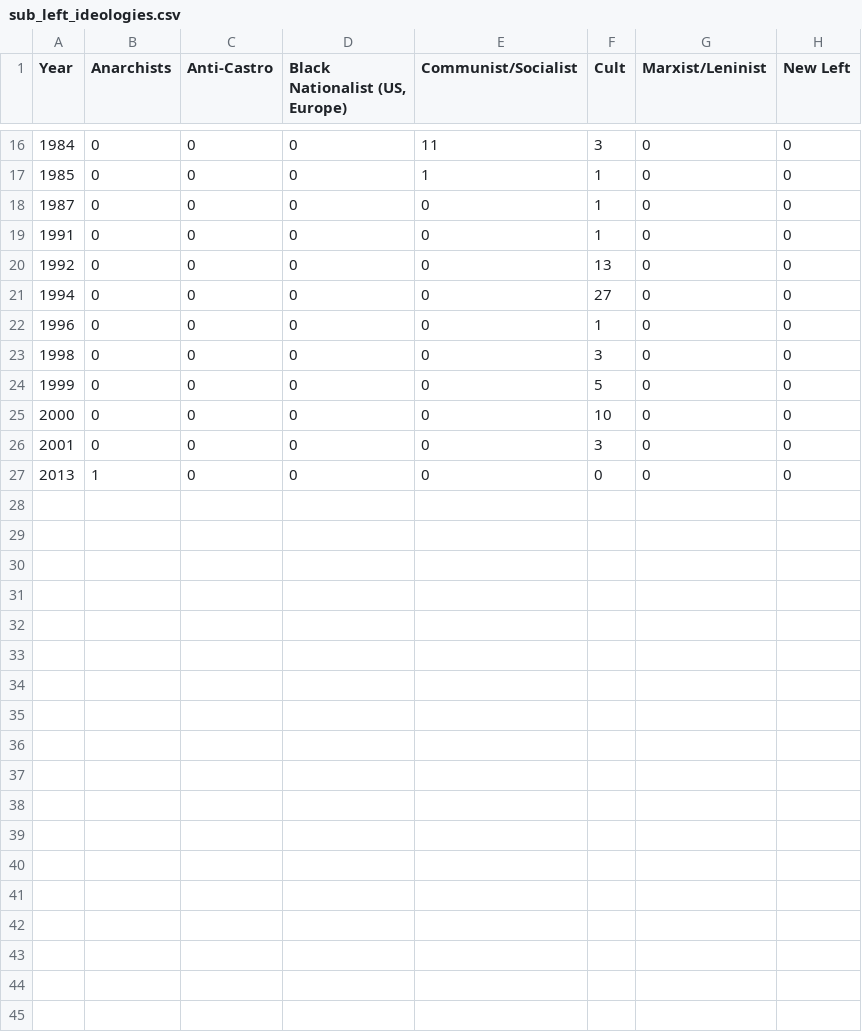
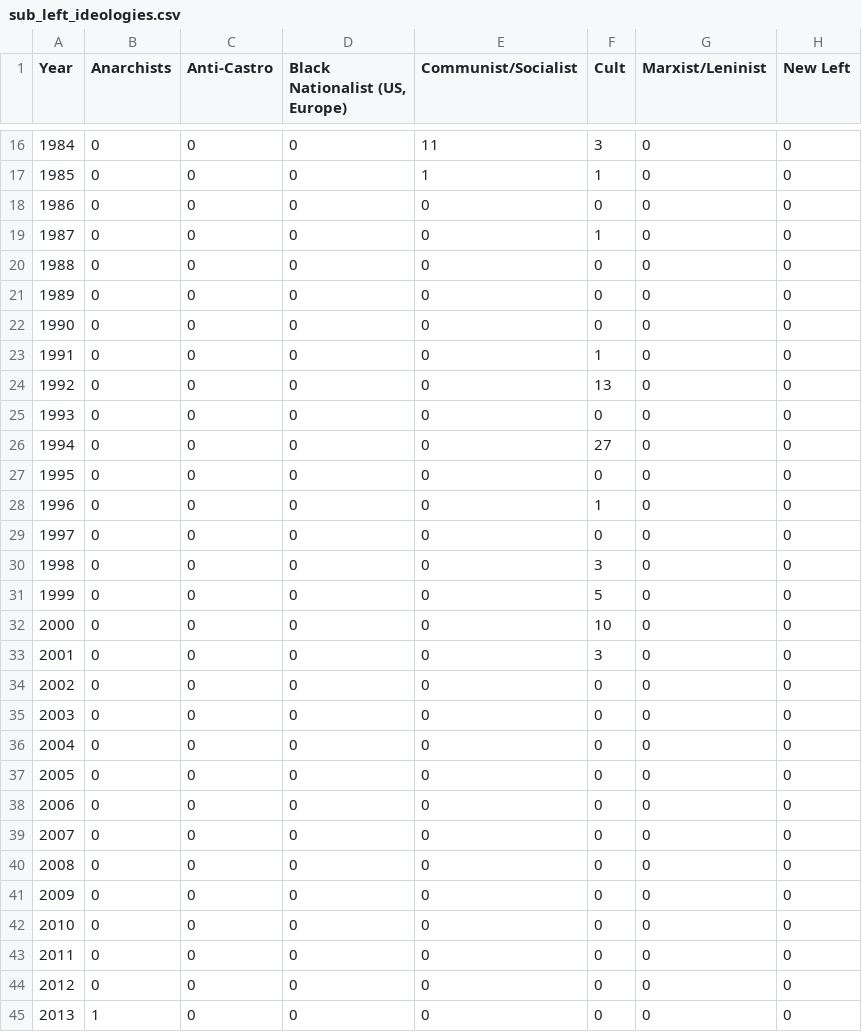
Before and after one commit to com-480-data-visualization/project-2023-yeravizard, a CSV file: data/attacks_per_ideology/sub_left_ideologies.csv, drawn as a sheet; only a part is shown, gaps mark what is left out; the diff covers the shown part only; the diff names each change by its address in the sheet, - before the commit and + after, or states it on an @@ line.

```diff
--- a/data/attacks_per_ideology/sub_left_ideologies.csv
+++ b/data/attacks_per_ideology/sub_left_ideologies.csv
+row 18: 1986 | 0 | 0 | 0 | 0 | 0 | 0 | 0
+row 20: 1988 | 0 | 0 | 0 | 0 | 0 | 0 | 0
+row 21: 1989 | 0 | 0 | 0 | 0 | 0 | 0 | 0
+row 22: 1990 | 0 | 0 | 0 | 0 | 0 | 0 | 0
+row 25: 1993 | 0 | 0 | 0 | 0 | 0 | 0 | 0
+row 27: 1995 | 0 | 0 | 0 | 0 | 0 | 0 | 0
+row 29: 1997 | 0 | 0 | 0 | 0 | 0 | 0 | 0
+row 34: 2002 | 0 | 0 | 0 | 0 | 0 | 0 | 0
+row 35: 2003 | 0 | 0 | 0 | 0 | 0 | 0 | 0
+row 36: 2004 | 0 | 0 | 0 | 0 | 0 | 0 | 0
+row 37: 2005 | 0 | 0 | 0 | 0 | 0 | 0 | 0
+row 38: 2006 | 0 | 0 | 0 | 0 | 0 | 0 | 0
+row 39: 2007 | 0 | 0 | 0 | 0 | 0 | 0 | 0
+row 40: 2008 | 0 | 0 | 0 | 0 | 0 | 0 | 0
+row 41: 2009 | 0 | 0 | 0 | 0 | 0 | 0 | 0
+row 42: 2010 | 0 | 0 | 0 | 0 | 0 | 0 | 0
+row 43: 2011 | 0 | 0 | 0 | 0 | 0 | 0 | 0
+row 44: 2012 | 0 | 0 | 0 | 0 | 0 | 0 | 0
```
Also changed, not shown: 4 added rows elsewhere in this file, data/attacks_per_ideology/sub_ethnonat_ideologies.csv, data/attacks_per_ideology/sub_religious_ideologies.csv, 7 other files.
